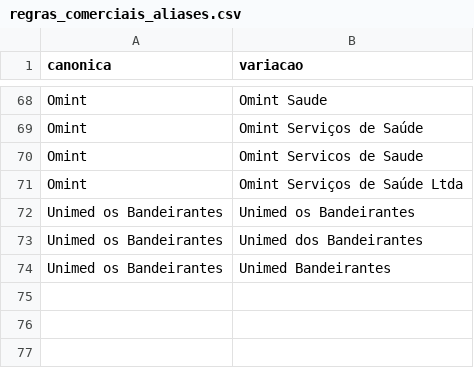
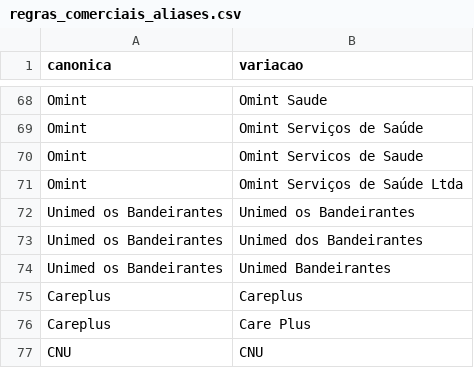
Before and after one commit to Tiago-A-Souza/benefits-360, a CSV file: docs/regras_comerciais_aliases.csv, drawn as a sheet; only a part is shown, gaps mark what is left out.

```diff
--- a/docs/regras_comerciais_aliases.csv
+++ b/docs/regras_comerciais_aliases.csv
@@ -74 +74,4 @@ Unimed os Bandeirantes;Unimed dos Bandeirantes
 Unimed os Bandeirantes;Unimed Bandeirantes
+Careplus;Careplus
+Careplus;Care Plus
+CNU;CNU
```
Also changed, not shown: 9 other files.
